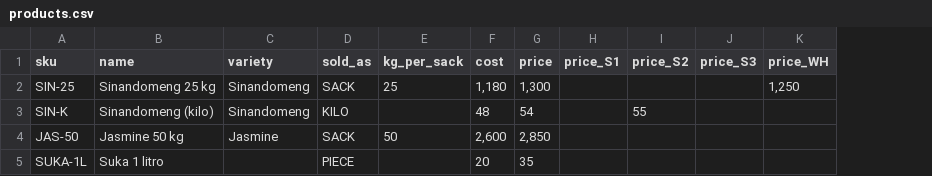
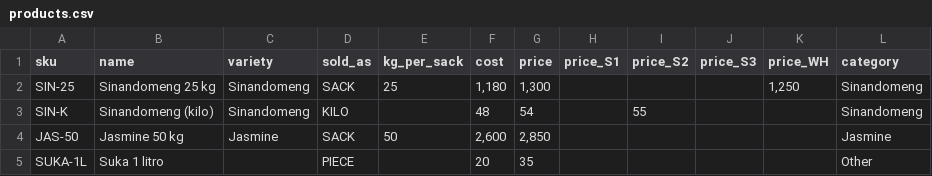
Before and after one commit to SE-corp-hub/samstore, a CSV file: docs/rice-ops/import-templates/products.csv, drawn as a sheet; the diff names each change by its address in the sheet, - before the commit and + after, or states it on an @@ line.

```diff
--- a/docs/rice-ops/import-templates/products.csv
+++ b/docs/rice-ops/import-templates/products.csv
+column L (category), rows 2-5: Sinandomeng | Sinandomeng | Jasmine | Other
```
Also changed, not shown: 8 other files.
